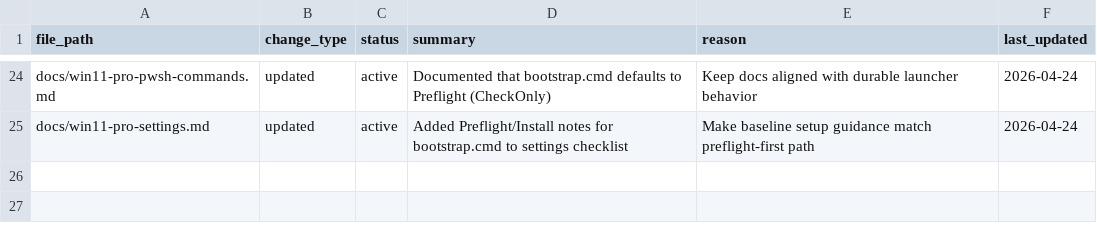
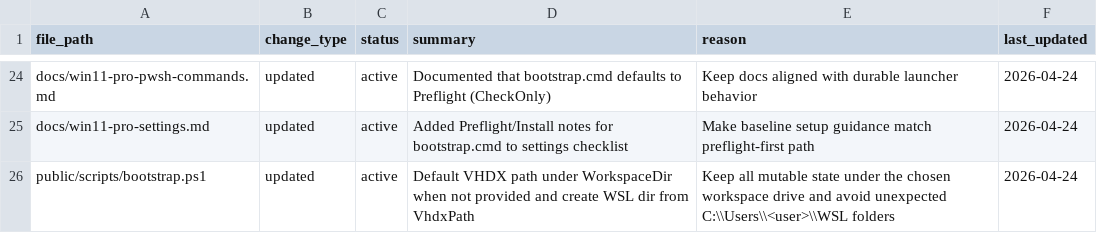
Before and after one commit to FlexNetOS/ai-workspace-configurator, a CSV file: .changelog/file-changelog-table.csv, drawn as a sheet; only a part is shown, gaps mark what is left out; the diff names each change by its address in the sheet, - before the commit and + after, or states it on an @@ line.

Commit message:
fix: keep VHDX/WSL state under workspace dir

```diff
--- a/.changelog/file-changelog-table.csv
+++ b/.changelog/file-changelog-table.csv
+row 26: public/scripts/bootstrap.ps1 | updated | active | Default VHDX path under WorkspaceDir when not provided and create WSL dir from VhdxPath | Keep all mutable state under the chosen workspace drive and avoid unexpected C:\\Users\\<user>\\WSL folders | 2026-04-24
```
Also changed, not shown: 2 other files.
